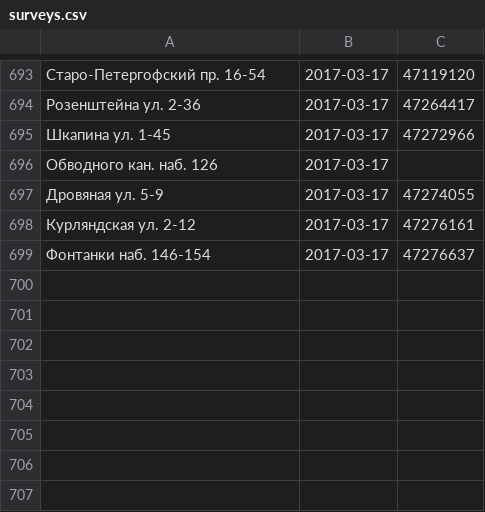
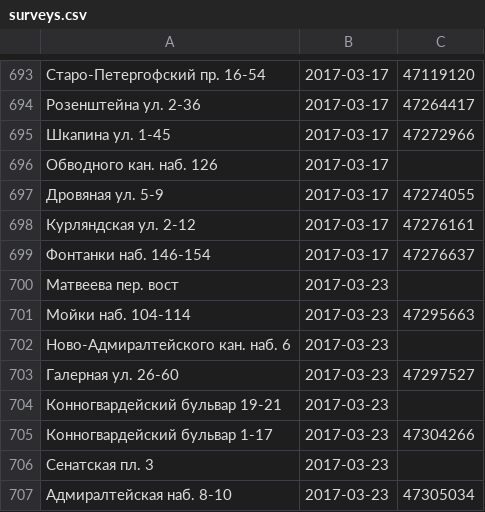
Before and after one commit to AntonKhorev/oplofk, a CSV file: surveys.csv, drawn as a sheet; only a part is shown, gaps mark what is left out.

Commit message:
2017-03-23 survey

```diff
--- a/surveys.csv
+++ b/surveys.csv
@@ -699 +699,9 @@
 Фонтанки наб. 146-154;2017-03-17;47276637
+Матвеева пер. вост;2017-03-23;
+Мойки наб. 104-114;2017-03-23;47295663
+Ново-Адмиралтейского кан. наб. 6;2017-03-23;
+Галерная ул. 26-60;2017-03-23;47297527
+Конногвардейский бульвар 19-21;2017-03-23;
+Конногвардейский бульвар 1-17;2017-03-23;47304266
+Сенатская пл. 3;2017-03-23;
+Адмиралтейская наб. 8-10;2017-03-23;47305034
```
Also changed, not shown: 2 other files.
